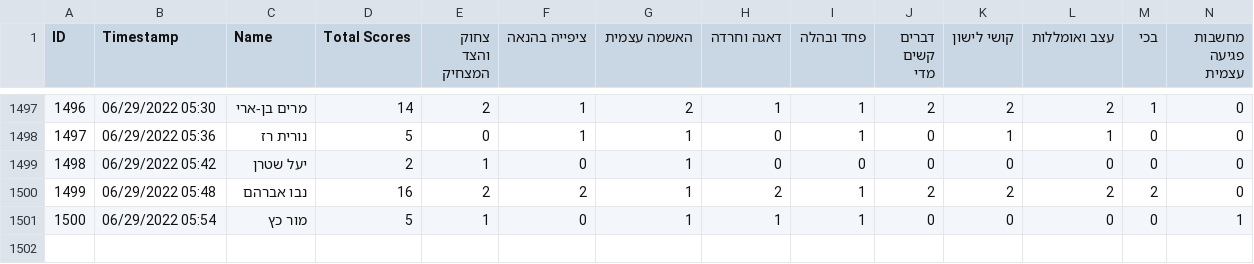
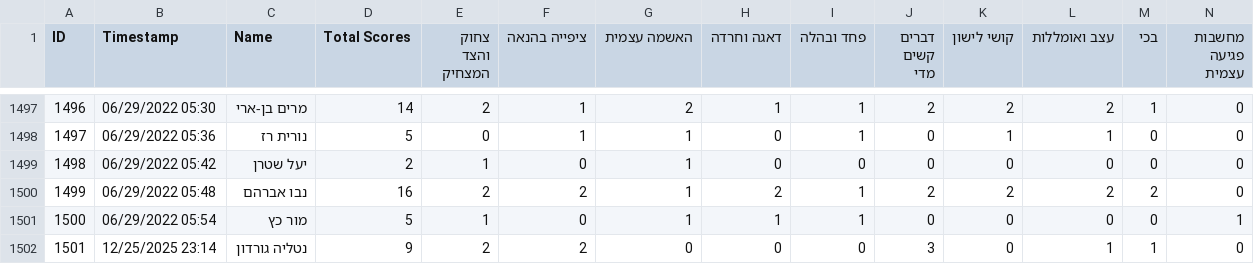
Before and after one commit to Natalia-Gordon/AI.Course, a CSV file: Hackathon/data/EPDS_answers.csv, drawn as a sheet; only a part is shown, gaps mark what is left out; the diff names each change by its address in the sheet, - before the commit and + after, or states it on an @@ line.

```diff
--- a/Hackathon/data/EPDS_answers.csv
+++ b/Hackathon/data/EPDS_answers.csv
+row 1502: 1501 | 12/25/2025 23:14 | נטליה גורדון | 9 | 2 | 2 | 0 | 0 | 0 | 3 | 0 | 1 | 1 | 0
```
Also changed, not shown: 3 other files.
